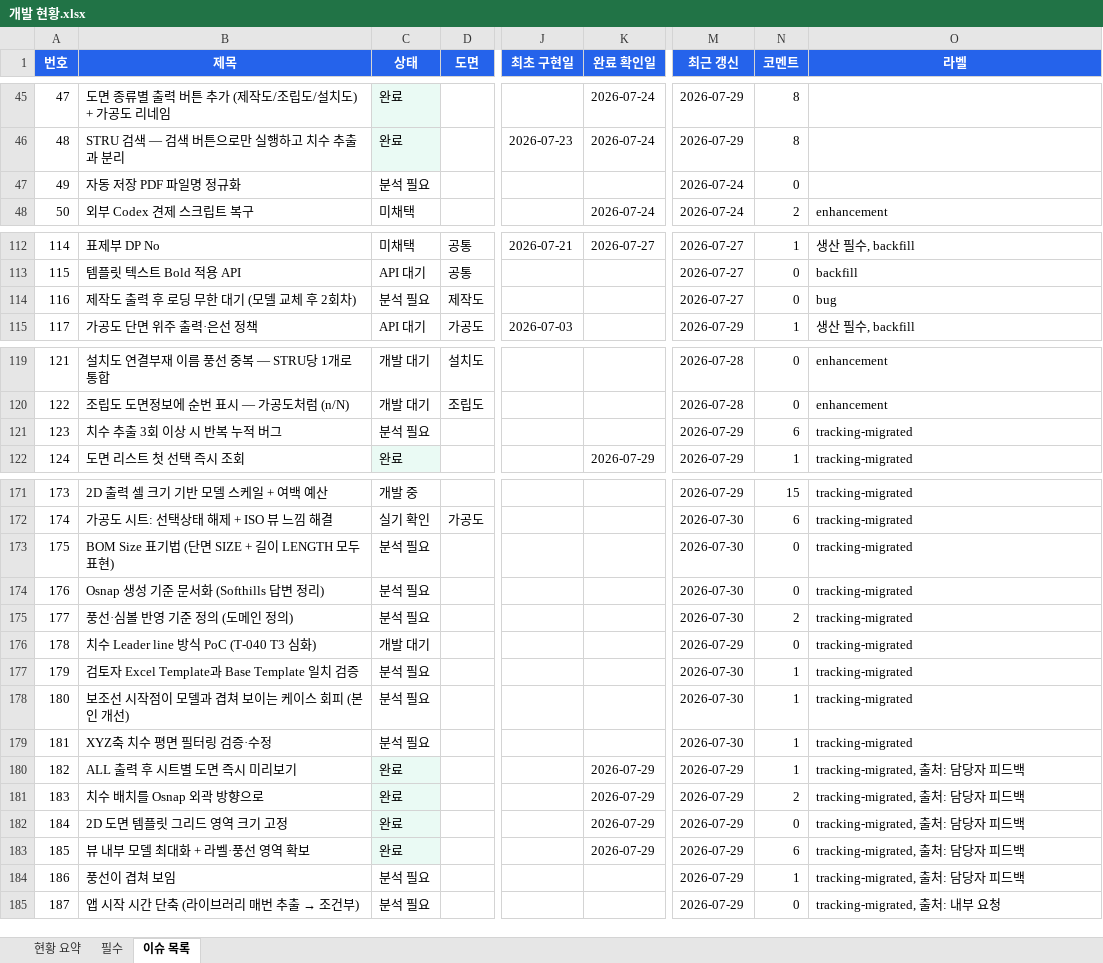
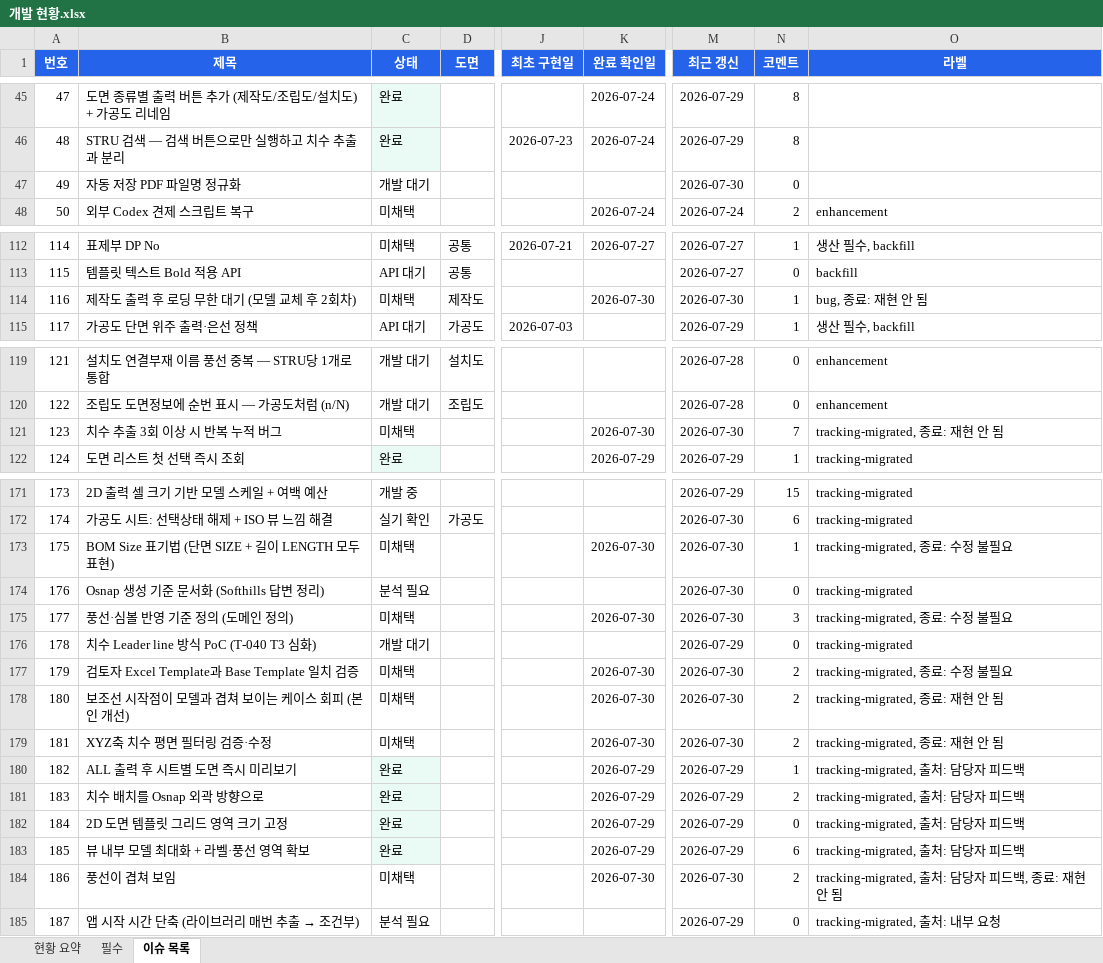
Before and after one commit to uuuuj/a2z, an Excel workbook: 개발 현황.xlsx, sheet 이슈 목록, drawn as a sheet; only a part is shown, gaps mark what is left out; values as stored, in another font and other column widths than the file's, no borders; the diff covers the shown part only; the diff names each change by its address in the sheet, - before the commit and + after, or states it on an @@ line.

```diff
--- a/개발 현황.xlsx (sheet 이슈 목록)
+++ b/개발 현황.xlsx (sheet 이슈 목록)
-C47 (상태): 분석 필요
+C47 (상태): 개발 대기
-M47 (최근 갱신): 2026-07-24
+M47 (최근 갱신): 2026-07-30
-C114 (상태): 분석 필요
+C114 (상태): 미채택
-K114 (완료 확인일): (empty)
+K114 (완료 확인일): 2026-07-30
-M114 (최근 갱신): 2026-07-27
+M114 (최근 갱신): 2026-07-30
-N114 (코멘트): 0
+N114 (코멘트): 1
-O114 (라벨): bug
+O114 (라벨): bug, 종료: 재현 안 됨
-C121 (상태): 분석 필요
+C121 (상태): 미채택
-K121 (완료 확인일): (empty)
+K121 (완료 확인일): 2026-07-30
-M121 (최근 갱신): 2026-07-29
+M121 (최근 갱신): 2026-07-30
-N121 (코멘트): 6
+N121 (코멘트): 7
-O121 (라벨): tracking-migrated
+O121 (라벨): tracking-migrated, 종료: 재현 안 됨
-C173 (상태): 분석 필요
+C173 (상태): 미채택
-K173 (완료 확인일): (empty)
+K173 (완료 확인일): 2026-07-30
-N173 (코멘트): 0
+N173 (코멘트): 1
-O173 (라벨): tracking-migrated
+O173 (라벨): tracking-migrated, 종료: 수정 불필요
-C175 (상태): 분석 필요
+C175 (상태): 미채택
-K175 (완료 확인일): (empty)
+K175 (완료 확인일): 2026-07-30
-N175 (코멘트): 2
+N175 (코멘트): 3
-O175 (라벨): tracking-migrated
+O175 (라벨): tracking-migrated, 종료: 수정 불필요
-C177:C179 (상태): 분석 필요
+C177:C179 (상태): 미채택
-K177:K179 (완료 확인일): (empty)
+K177:K179 (완료 확인일): 2026-07-30
-N177:N179 (코멘트): 1
+N177:N179 (코멘트): 2
-O177 (라벨): tracking-migrated
+O177 (라벨): tracking-migrated, 종료: 수정 불필요
-O178:O179 (라벨): tracking-migrated
+O178:O179 (라벨): tracking-migrated, 종료: 재현 안 됨
-C184 (상태): 분석 필요
+C184 (상태): 미채택
-K184 (완료 확인일): (empty)
+K184 (완료 확인일): 2026-07-30
-M184 (최근 갱신): 2026-07-29
+M184 (최근 갱신): 2026-07-30
-N184 (코멘트): 1
+N184 (코멘트): 2
-O184 (라벨): tracking-migrated, 출처: 담당자 피드백
+O184 (라벨): tracking-migrated, 출처: 담당자 피드백, 종료: 재현 안 됨
```
Also changed, not shown: 4 edited cells elsewhere in this sheet, sheet 현황 요약, 1 other file.
